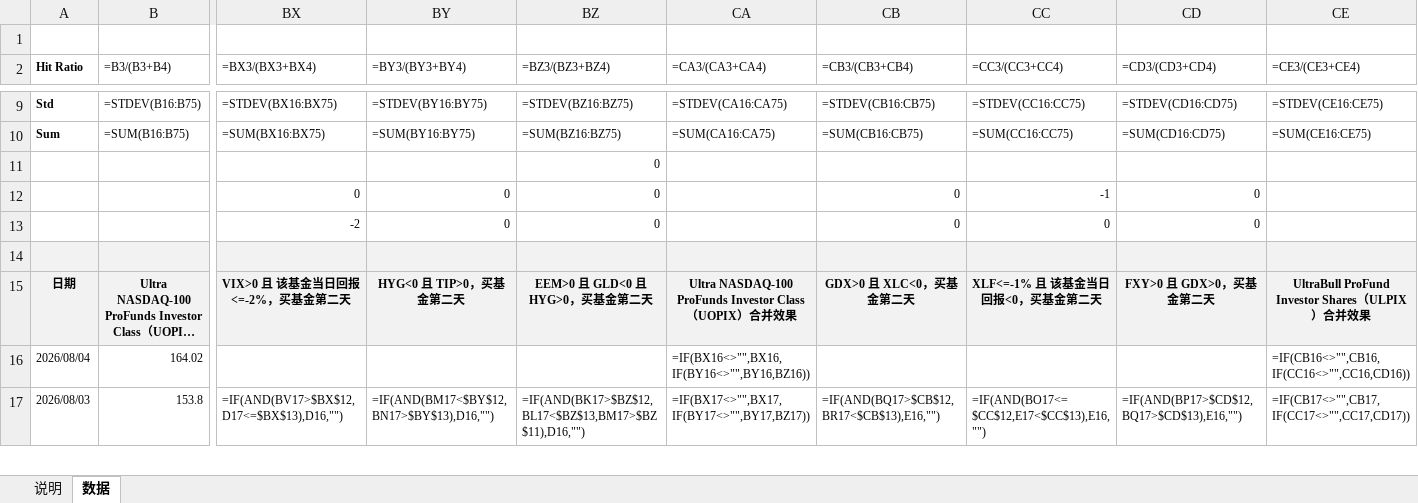
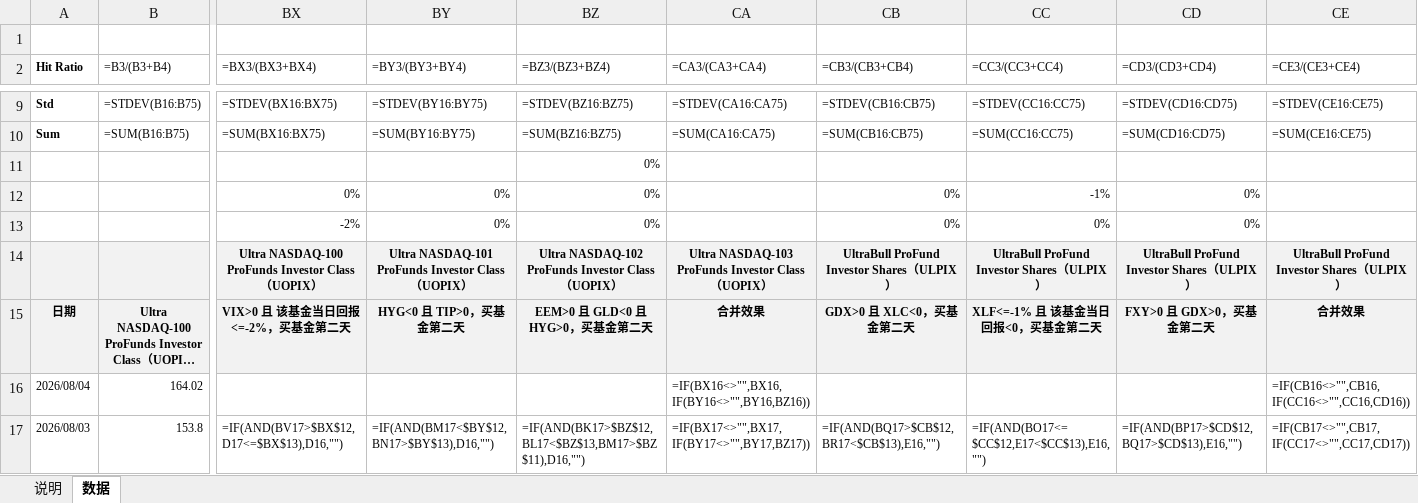
Before and after one commit to iqila0629-gif/ETFs, an Excel workbook: 04_结果/示例审批/两基金_m30新版式示例_公式说明版.xlsx, sheet 数据, drawn as a sheet; only a part is shown, gaps mark what is left out; long unchanged cells end in …; values as stored, in another font and other column widths than the file's, no borders; formulas without a stored value are shown as written; removed rows and columns are numbered as before the commit, all else as after; rows hold the shown columns only; the diff names each change by its address in the sheet, - before the commit and + after, or states it on an @@ line.

Commit message:
feat: percent stats and threshold formats, fund labels above strategies

```diff
--- a/04_结果/示例审批/两基金_m30新版式示例_公式说明版.xlsx (sheet 数据)
+++ b/04_结果/示例审批/两基金_m30新版式示例_公式说明版.xlsx (sheet 数据)
-BZ11 (=BZ3/(BZ3+BZ4)): 0
+BZ11 (=BZ3/(BZ3+BZ4)): 0%
-row 12:  |  | 0 | 0 | 0 |  | 0 | -1 | 0
-row 13:  |  | -2 | 0 | 0 |  | 0 | 0 | 0
-row 14: (empty)
+row 12:  |  | 0% | 0% | 0% |  | 0% | -1% | 0%
+row 13:  |  | -2% | 0% | 0% |  | 0% | 0% | 0%
+row 14:  |  | Ultra NASDAQ-100 ProFunds Investor Class（UOPIX） | Ultra NASDAQ-101 ProFunds Investor Class（UOPIX） | Ultra NASDAQ-102 ProFunds Investor Class（UOPIX） | Ultra NASDAQ-103 ProFunds Investor Class（UOPIX） | UltraBull ProFund Investor Shares（ULPIX） | UltraBull ProFund Investor Shares（ULPIX） | UltraBull ProFund Investor Shares（ULPIX） | UltraBull ProFund Investor Shares（ULPIX）
-CA15 (=CA3/(CA3+CA4)): Ultra NASDAQ-100 ProFunds Investor Class（UOPIX）合并效果
+CA15 (=CA3/(CA3+CA4)): 合并效果
-CE15 (=CE3/(CE3+CE4)): UltraBull ProFund Investor Shares（ULPIX）合并效果
+CE15 (=CE3/(CE3+CE4)): 合并效果
```
Also changed, not shown: 1 other file.
